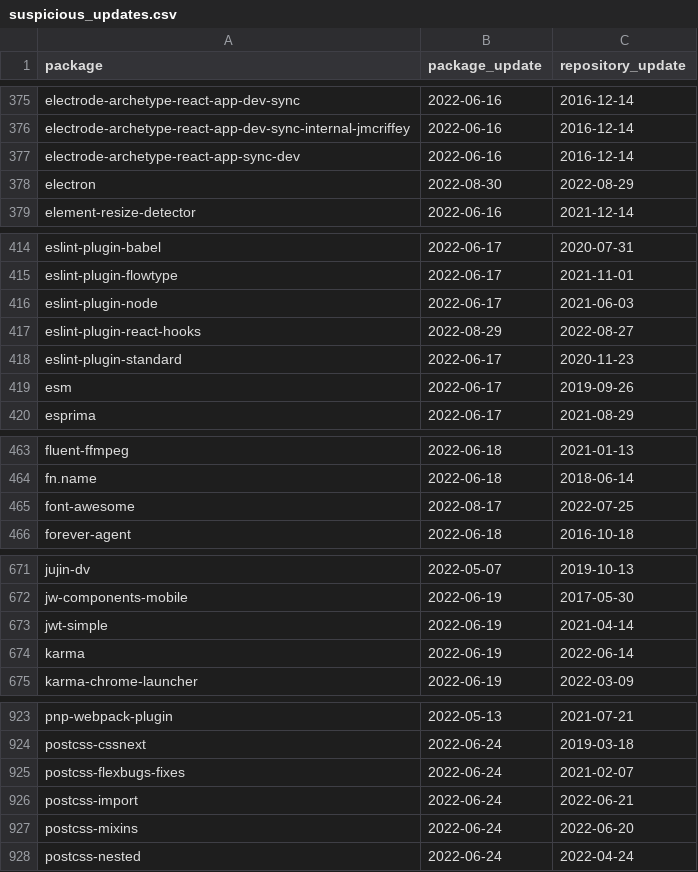
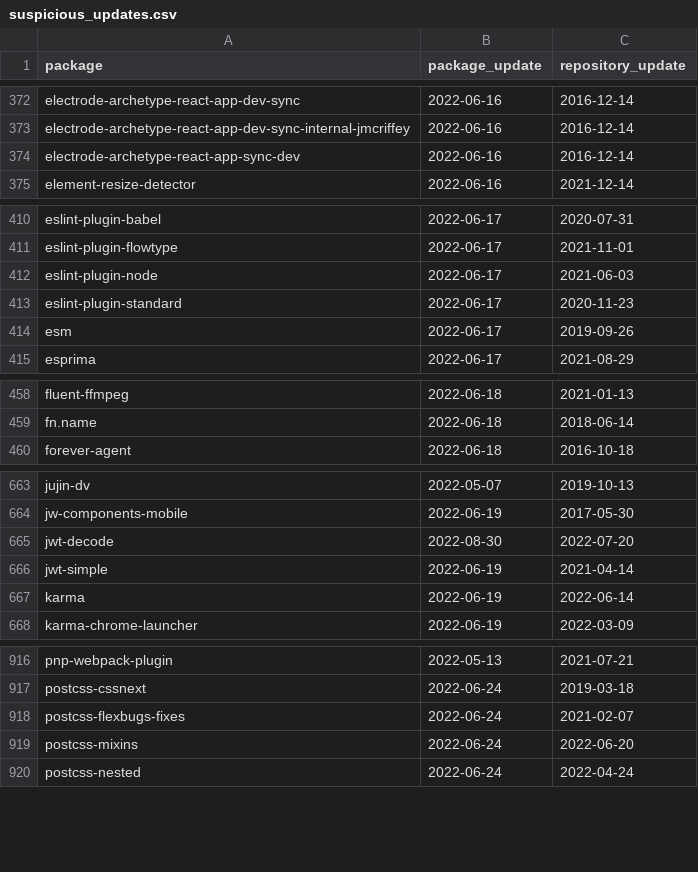
Before and after one commit to trickest/packages, a CSV file: npm/suspicious_updates.csv, drawn as a sheet; only a part is shown, gaps mark what is left out; the diff covers the shown part only.

```diff
--- a/npm/suspicious_updates.csv
+++ b/npm/suspicious_updates.csv
@@ -377,3 +374,2 @@ electrode-archetype-react-app-dev-sync-internal-jmcriffey,2022-06-16,2016-12-14
 electrode-archetype-react-app-sync-dev,2022-06-16,2016-12-14
-electron,2022-08-30,2022-08-29
 element-resize-detector,2022-06-16,2021-12-14
@@ -416,3 +412,2 @@ eslint-plugin-flowtype,2022-06-17,2021-11-01
 eslint-plugin-node,2022-06-17,2021-06-03
-eslint-plugin-react-hooks,2022-08-29,2022-08-27
 eslint-plugin-standard,2022-06-17,2020-11-23
@@ -464,3 +459,2 @@ fluent-ffmpeg,2022-06-18,2021-01-13
 fn.name,2022-06-18,2018-06-14
-font-awesome,2022-08-17,2022-07-25
 forever-agent,2022-06-18,2016-10-18
@@ -672,2 +664,3 @@ jujin-dv,2022-05-07,2019-10-13
 jw-components-mobile,2022-06-19,2017-05-30
+jwt-decode,2022-08-30,2022-07-20
 jwt-simple,2022-06-19,2021-04-14
@@ -925,3 +918,2 @@ postcss-cssnext,2022-06-24,2019-03-18
 postcss-flexbugs-fixes,2022-06-24,2021-02-07
-postcss-import,2022-06-24,2022-06-21
 postcss-mixins,2022-06-24,2022-06-20
```
Also changed, not shown: 4 added rows, 13 removed rows and 8 edited cells elsewhere in this file, 1 other file.
